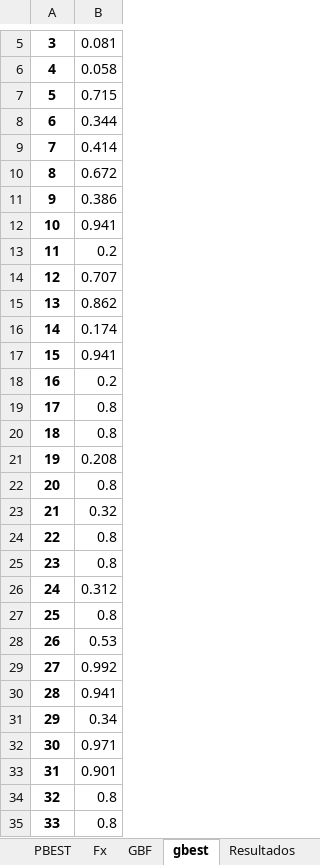
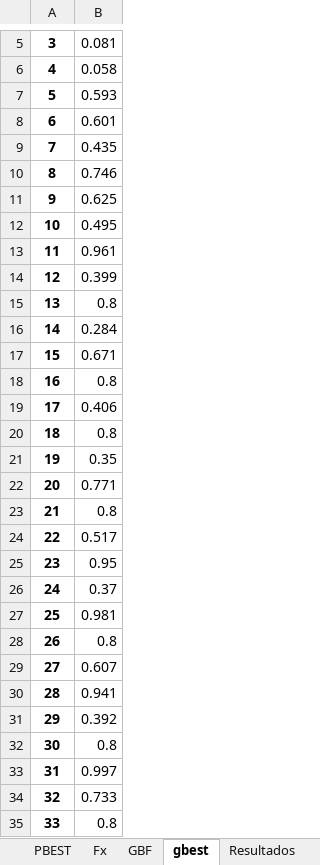
Before and after one commit to Commmodore64/swarm, an Excel workbook: Experimentos2/PSO.xlsx, sheet gbest, drawn as a sheet; only a part is shown, gaps mark what is left out; values as stored, in another font and other column widths than the file's, no borders; the diff covers the shown part only; the diff names each change by its address in the sheet, - before the commit and + after, or states it on an @@ line.

```diff
--- a/Experimentos2/PSO.xlsx (sheet gbest)
+++ b/Experimentos2/PSO.xlsx (sheet gbest)
-B7: 0.715
+B7: 0.593
-B8: 0.344
+B8: 0.601
-B9: 0.414
+B9: 0.435
-B10: 0.672
+B10: 0.746
-B11: 0.386
+B11: 0.625
-B12: 0.941
+B12: 0.495
-B13: 0.2
+B13: 0.961
-B14: 0.707
+B14: 0.399
-B15: 0.862
+B15: 0.8
-B16: 0.174
+B16: 0.284
-B17: 0.941
+B17: 0.671
-B18: 0.2
+B18: 0.8
-B19: 0.8
+B19: 0.406
-B21: 0.208
+B21: 0.35
-B22: 0.8
+B22: 0.771
-B23: 0.32
+B23: 0.8
-B24: 0.8
+B24: 0.517
-B25: 0.8
+B25: 0.95
-B26: 0.312
+B26: 0.37
-B27: 0.8
+B27: 0.981
-B28: 0.53
+B28: 0.8
-B29: 0.992
+B29: 0.607
-B31: 0.34
+B31: 0.392
-B32: 0.971
+B32: 0.8
-B33: 0.901
+B33: 0.997
-B34: 0.8
+B34: 0.733
```
Also changed, not shown: 12 edited cells elsewhere in this sheet, sheet Velocity, sheet Position, sheet PBEST, sheet Fx, sheet GBF, sheet Resultados, 7 other files.
